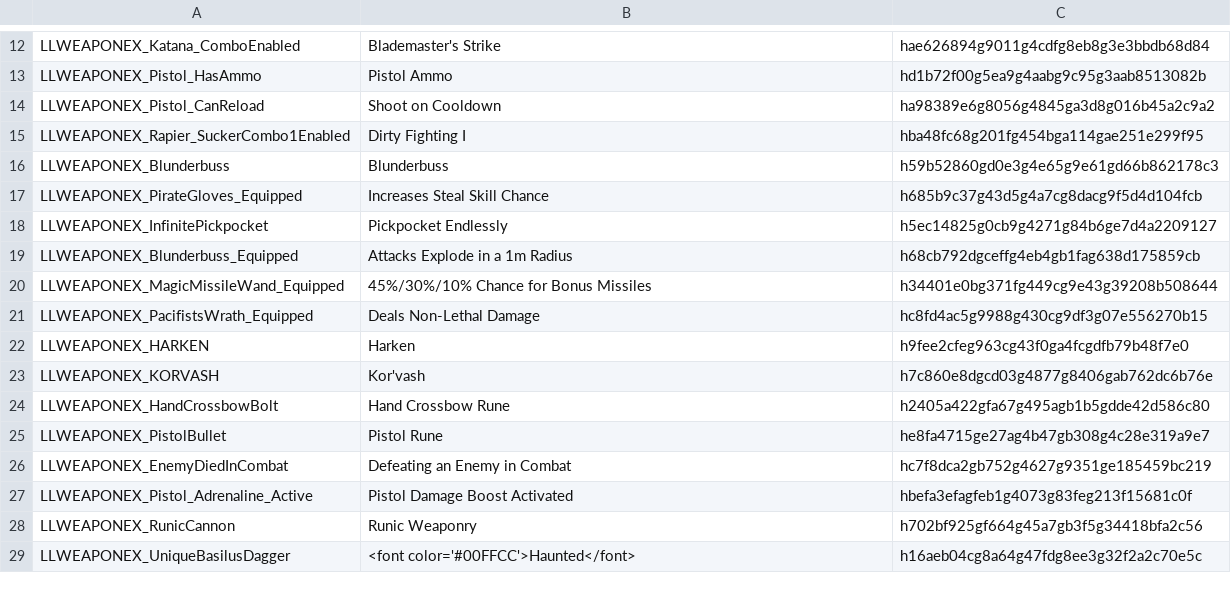
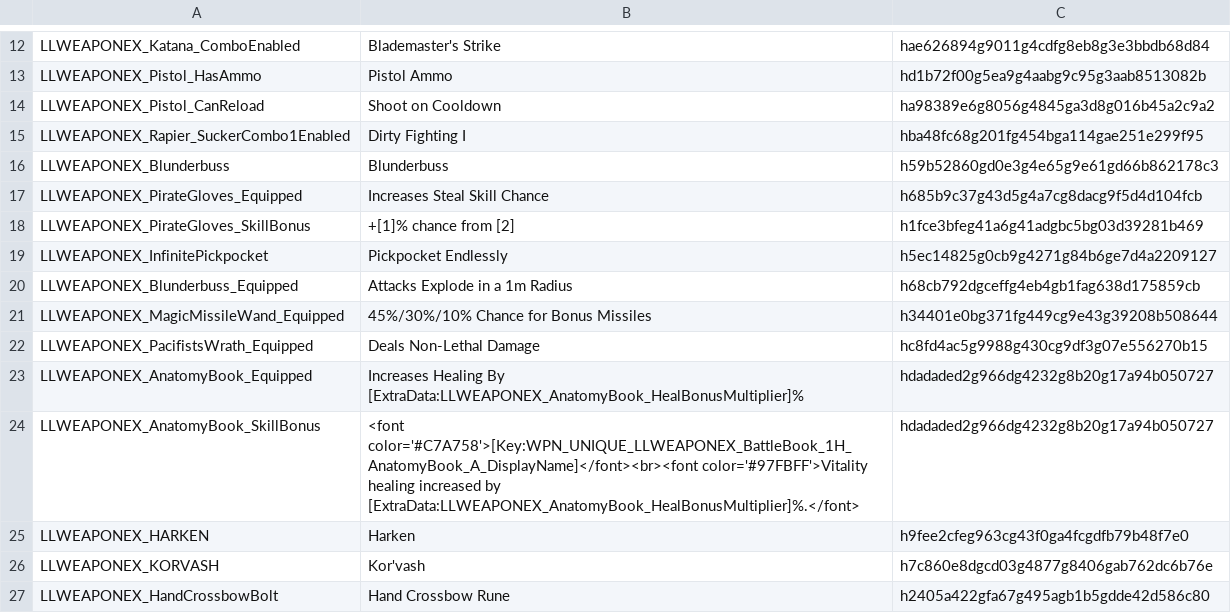
Before and after one commit to LaughingLeader-DOS2-Mods/WeaponExpansion, a TSV file: LocalKeys/LLWEAPONEX_Tags_Misc.tsv, drawn as a sheet; only a part is shown, gaps mark what is left out; the shorter side is filled out with more unchanged rows; the diff names each change by its address in the sheet, - before the commit and + after, or states it on an @@ line.

Commit message:
Added a new 1H unique battle book

```diff
--- a/LocalKeys/LLWEAPONEX_Tags_Misc.tsv
+++ b/LocalKeys/LLWEAPONEX_Tags_Misc.tsv
+row 18: LLWEAPONEX_PirateGloves_SkillBonus | +[1]% chance from [2] | h1fce3bfeg41a6g41adgbc5bg03d39281b469
+row 23: LLWEAPONEX_AnatomyBook_Equipped | Increases Healing By [ExtraData:LLWEAPONEX_AnatomyBook_HealBonusMultiplier]% | hdadaded2g966dg4232g8b20g17a94b050727
+row 24: LLWEAPONEX_AnatomyBook_SkillBonus | <font color='#C7A758'>[Key:WPN_UNIQUE_LLWEAPONEX_BattleBook_1H_AnatomyBook_A_DisplayName]</font><br><font color='#97FBFF'>Vitality healing increased by [ExtraData:LLWEAPONEX_AnatomyBook_HealBonusMultiplier]%.</font> | hdadaded2g966dg4232g8b20g17a94b050727
```
Also changed, not shown: LocalKeys/LLWEAPONEX_ItemProgressionNames.tsv, LocalKeys/LLWEAPONEX_UI.tsv, 7 other files.
